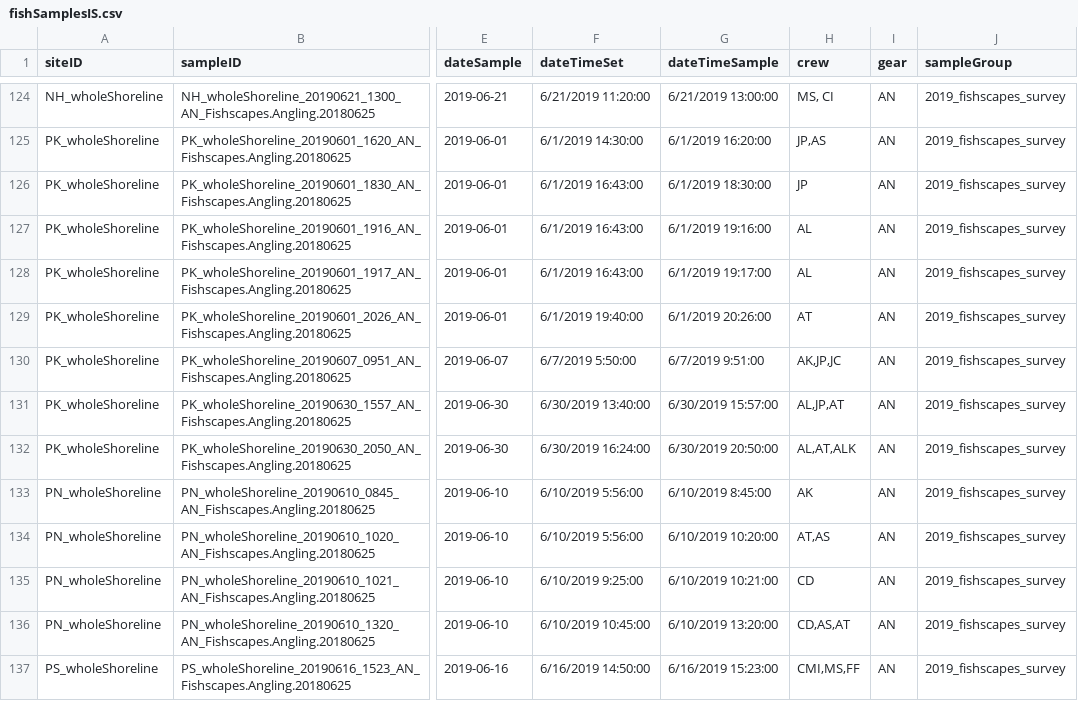
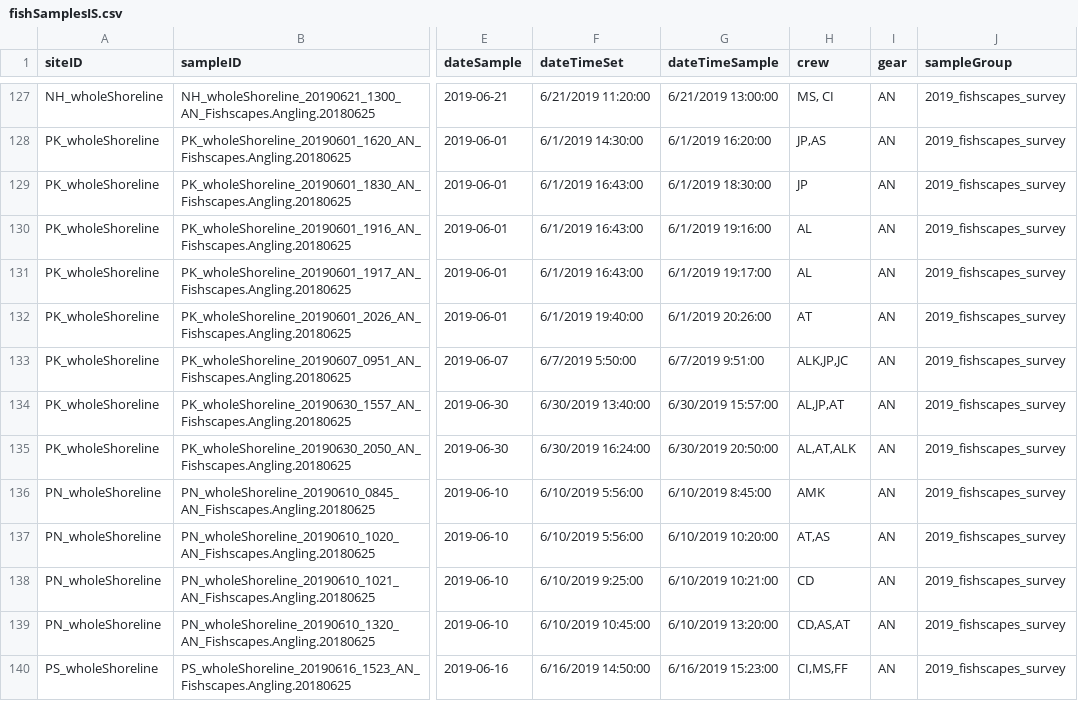
Before and after one commit to MFEh2o/fishEntryTool_TEMPLATE, a CSV file: fishSamplesIS.csv, drawn as a sheet; only a part is shown, gaps mark what is left out; addresses are those after the commit; the diff covers the shown part only; the diff names each change by its address in the sheet, - before the commit and + after, or states it on an @@ line.

```diff
--- a/fishSamplesIS.csv
+++ b/fishSamplesIS.csv
-H133 (crew): AK,JP,JC
+H133 (crew): ALK,JP,JC
-H136 (crew): AK
+H136 (crew): AMK
-H140 (crew): CMI,MS,FF
+H140 (crew): CI,MS,FF
```
Also changed, not shown: 3 added rows and 34 edited cells elsewhere in this file, 2 other files.
